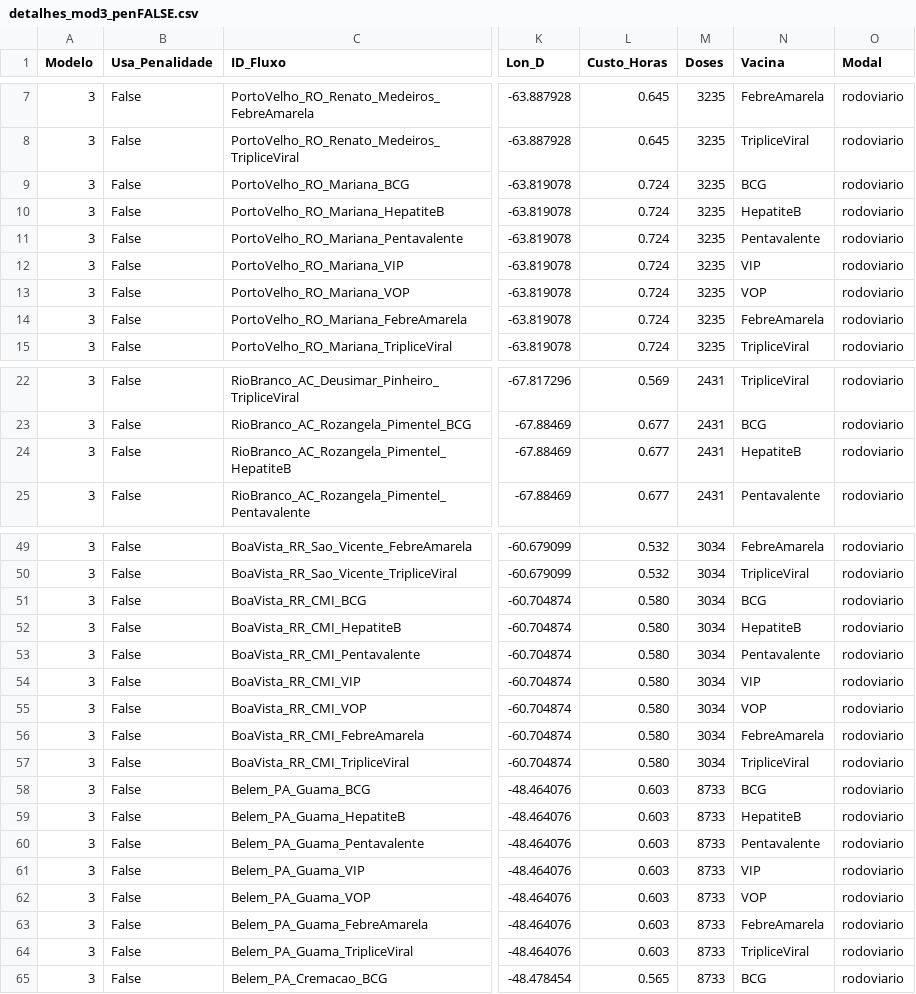
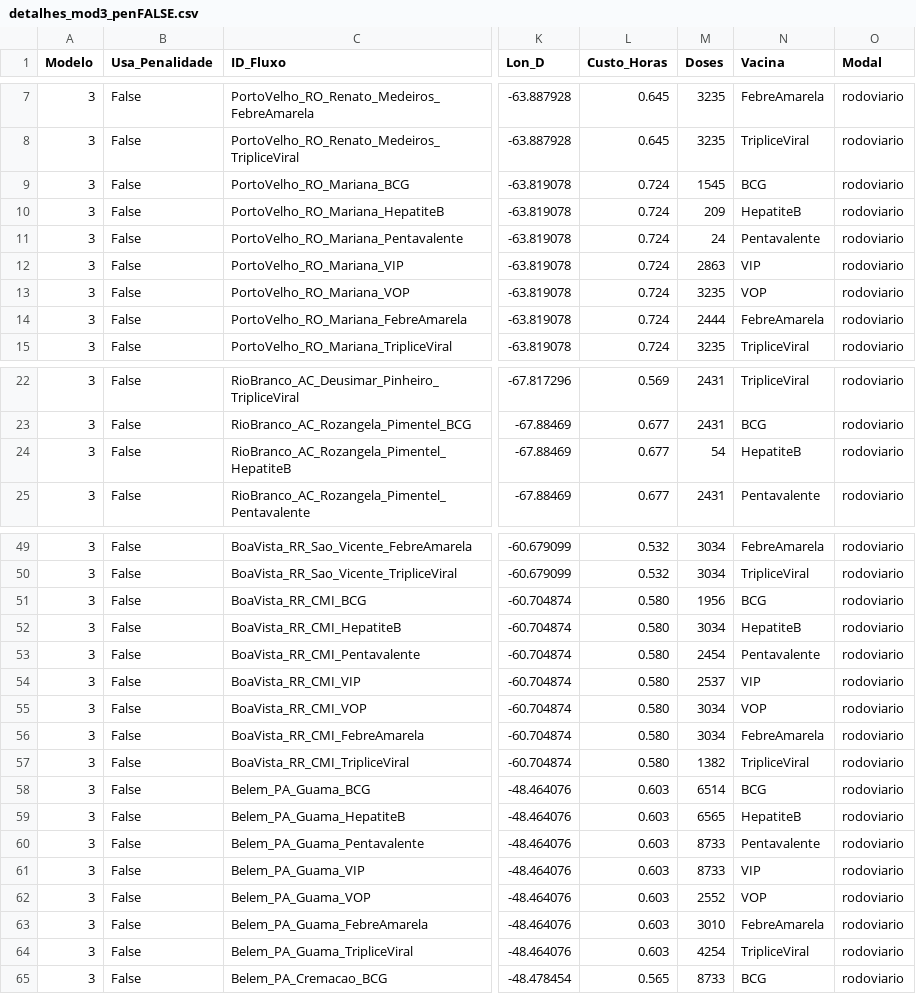
Before and after one commit to MatheusPercine/Optimizing_Vaccine_Distribution, a CSV file: Aplicacao_Gurobi_Python/resultados_caso_nacional/detalhes_mod3_penFALSE.csv, drawn as a sheet; only a part is shown, gaps mark what is left out; the diff covers the shown part only; the diff names each change by its address in the sheet, - before the commit and + after, or states it on an @@ line.

```diff
--- a/Aplicacao_Gurobi_Python/resultados_caso_nacional/detalhes_mod3_penFALSE.csv
+++ b/Aplicacao_Gurobi_Python/resultados_caso_nacional/detalhes_mod3_penFALSE.csv
-M9 (Doses): 3235
+M9 (Doses): 1545
-M10 (Doses): 3235
+M10 (Doses): 209
-M11 (Doses): 3235
+M11 (Doses): 24
-M12 (Doses): 3235
+M12 (Doses): 2863
-M14 (Doses): 3235
+M14 (Doses): 2444
-M24 (Doses): 2431
+M24 (Doses): 54
-M51 (Doses): 3034
+M51 (Doses): 1956
-M53 (Doses): 3034
+M53 (Doses): 2454
-M54 (Doses): 3034
+M54 (Doses): 2537
-M57 (Doses): 3034
+M57 (Doses): 1382
-M58 (Doses): 8733
+M58 (Doses): 6514
-M59 (Doses): 8733
+M59 (Doses): 6565
-M62 (Doses): 8733
+M62 (Doses): 2552
-M63 (Doses): 8733
+M63 (Doses): 3010
-M64 (Doses): 8733
+M64 (Doses): 4254
```
Also changed, not shown: 67 edited cells elsewhere in this file, Aplicacao_Gurobi_Python/caso_nacional/oferta_o_inter.csv, Aplicacao_Gurobi_Python/caso_nacional/oferta_o_intra.csv, 7 other files.
